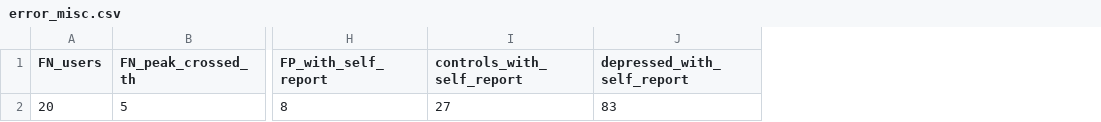
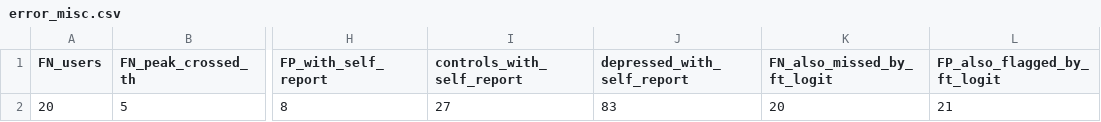
Before and after one commit to SeanZhang7/early-risk-prediction, a CSV file: docs/figures/error_misc.csv, drawn as a sheet; only a part is shown, gaps mark what is left out; the diff names each change by its address in the sheet, - before the commit and + after, or states it on an @@ line.

```diff
--- a/docs/figures/error_misc.csv
+++ b/docs/figures/error_misc.csv
+column K (FN_also_missed_by_ft_logit), row 2: 20
+column L (FP_also_flagged_by_ft_logit), row 2: 21
```
Also changed, not shown: docs/figures/error_groups.csv, 10 other files.
